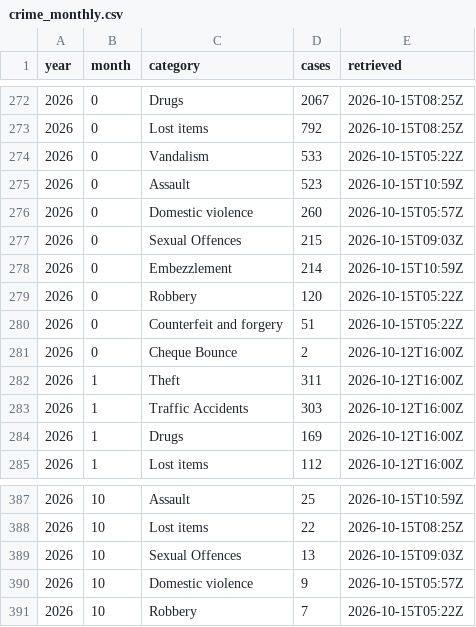
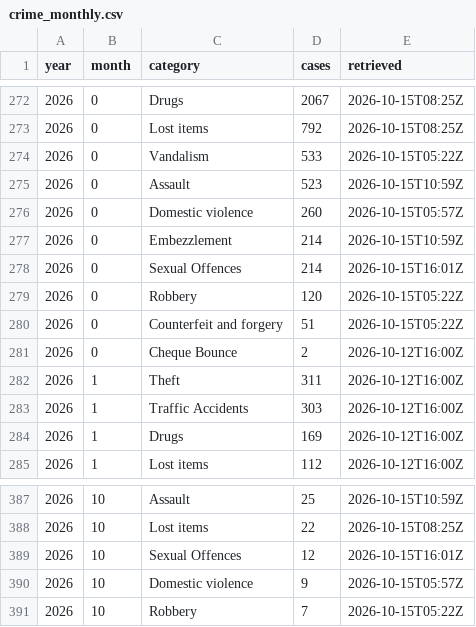
Before and after one commit to monumentmv/maldives-debt-clock, a CSV file: data/police/crime_monthly.csv, drawn as a sheet; only a part is shown, gaps mark what is left out.

```diff
--- a/data/police/crime_monthly.csv
+++ b/data/police/crime_monthly.csv
@@ -276,4 +276,4 @@ year,month,category,cases,retrieved
 2026,0,Domestic violence,260,2026-10-15T05:57Z
-2026,0,Sexual Offences,215,2026-10-15T09:03Z
 2026,0,Embezzlement,214,2026-10-15T10:59Z
+2026,0,Sexual Offences,214,2026-10-15T16:01Z
 2026,0,Robbery,120,2026-10-15T05:22Z
@@ -388,3 +388,3 @@ year,month,category,cases,retrieved
 2026,10,Lost items,22,2026-10-15T08:25Z
-2026,10,Sexual Offences,13,2026-10-15T09:03Z
+2026,10,Sexual Offences,12,2026-10-15T16:01Z
 2026,10,Domestic violence,9,2026-10-15T05:57Z
```
Also changed, not shown: 2 other files.
